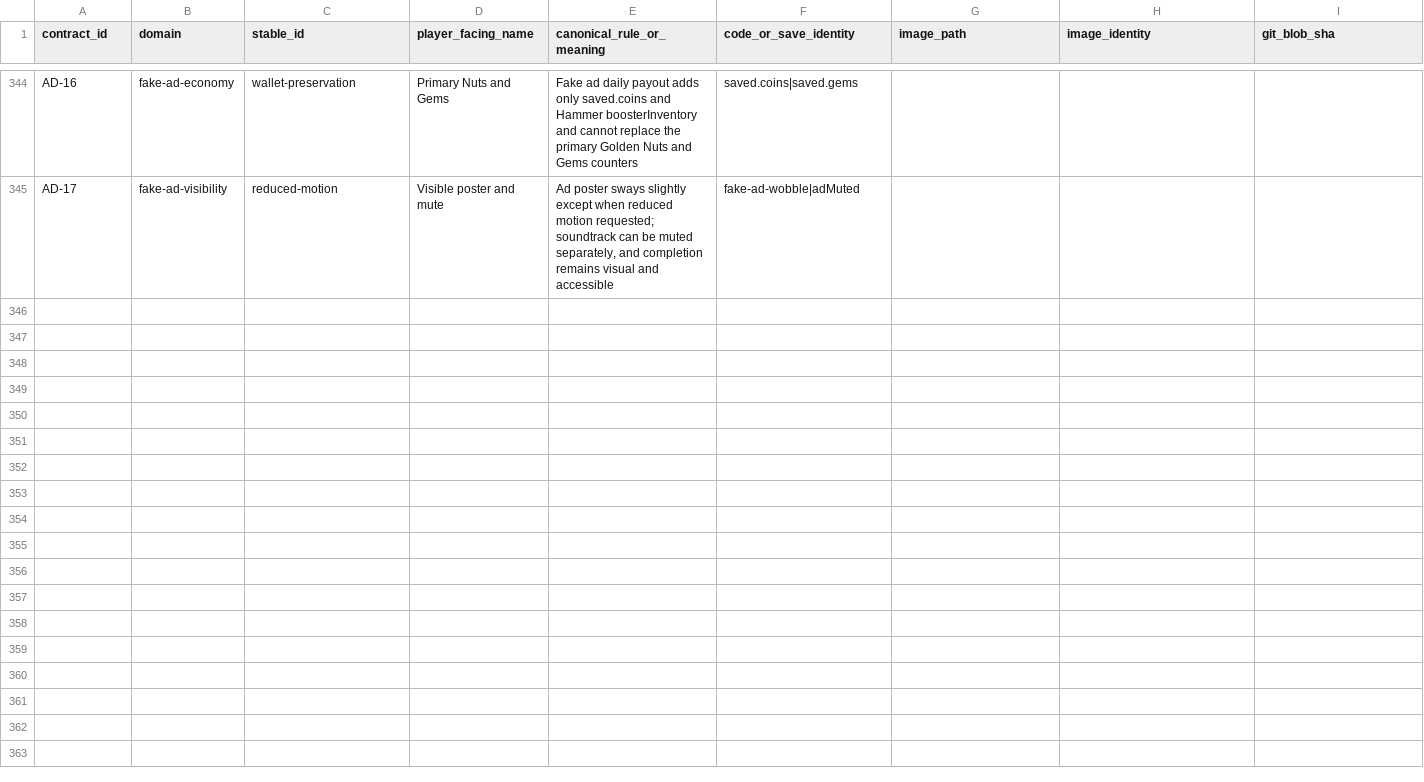
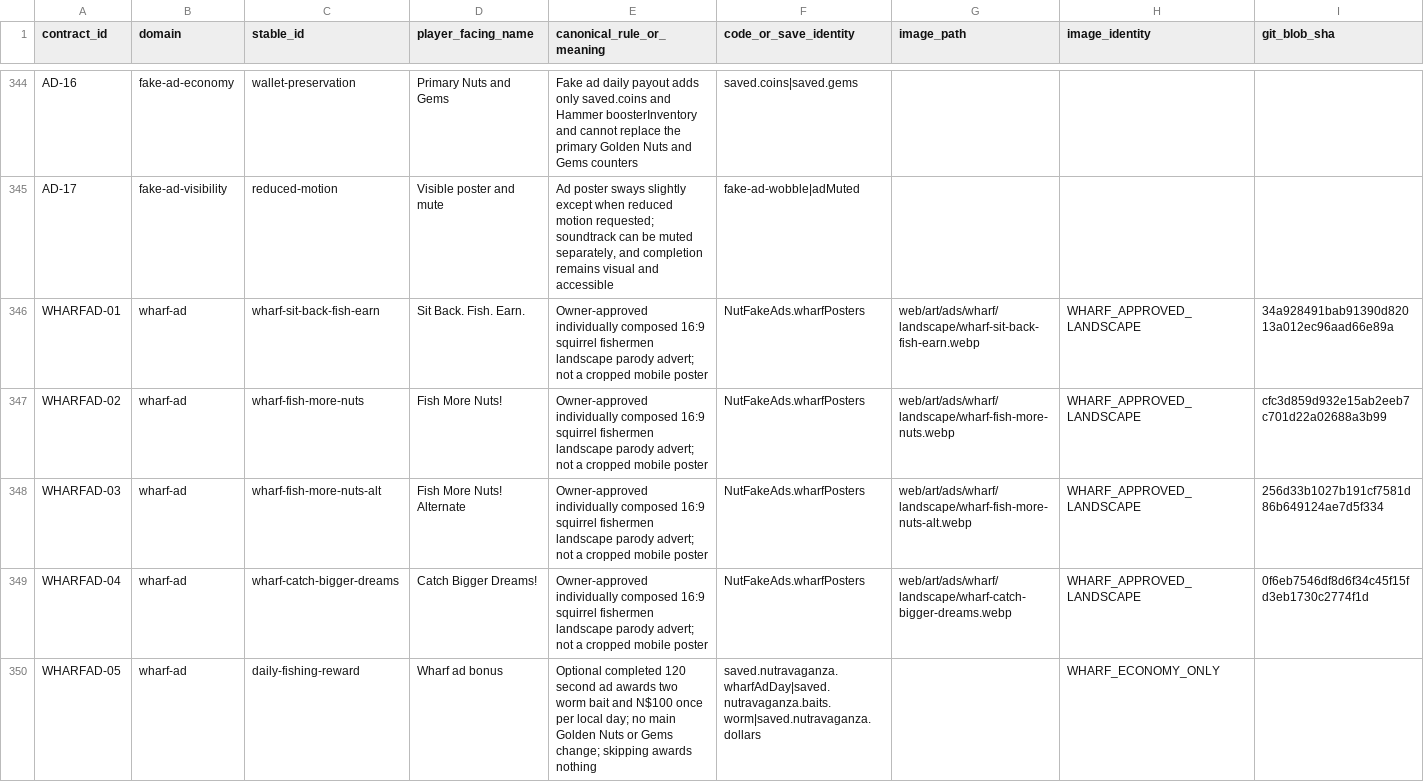
Before and after one commit to mrcalzon02/NUTBUSTER-R, a CSV file: docs/contracts/nutbuster-primary-mechanics-and-asset-lock.csv, drawn as a sheet; only a part is shown, gaps mark what is left out; rows hold the shown columns only; the diff names each change by its address in the sheet, - before the commit and + after, or states it on an @@ line.

Commit message:
feat: import approved four landscape wharf squirrel ads and once-daily fishing reward

```diff
--- a/docs/contracts/nutbuster-primary-mechanics-and-asset-lock.csv
+++ b/docs/contracts/nutbuster-primary-mechanics-and-asset-lock.csv
+row 346: WHARFAD-01 | wharf-ad | wharf-sit-back-fish-earn | Sit Back. Fish. Earn. | Owner-approved individually composed 16:9 squirrel fishermen landscape parody advert; not a cropped mobile poster | NutFakeAds.wharfPosters | web/art/ads/wharf/landscape/wharf-sit-back-fish-earn.webp | WHARF_APPROVED_LANDSCAPE | 34a928491bab91390d82013a012ec96aad66e89a
+row 347: WHARFAD-02 | wharf-ad | wharf-fish-more-nuts | Fish More Nuts! | Owner-approved individually composed 16:9 squirrel fishermen landscape parody advert; not a cropped mobile poster | NutFakeAds.wharfPosters | web/art/ads/wharf/landscape/wharf-fish-more-nuts.webp | WHARF_APPROVED_LANDSCAPE | cfc3d859d932e15ab2eeb7c701d22a02688a3b99
+row 348: WHARFAD-03 | wharf-ad | wharf-fish-more-nuts-alt | Fish More Nuts! Alternate | Owner-approved individually composed 16:9 squirrel fishermen landscape parody advert; not a cropped mobile poster | NutFakeAds.wharfPosters | web/art/ads/wharf/landscape/wharf-fish-more-nuts-alt.webp | WHARF_APPROVED_LANDSCAPE | 256d33b1027b191cf7581d86b649124ae7d5f334
+row 349: WHARFAD-04 | wharf-ad | wharf-catch-bigger-dreams | Catch Bigger Dreams! | Owner-approved individually composed 16:9 squirrel fishermen landscape parody advert; not a cropped mobile poster | NutFakeAds.wharfPosters | web/art/ads/wharf/landscape/wharf-catch-bigger-dreams.webp | WHARF_APPROVED_LANDSCAPE | 0f6eb7546df8d6f34c45f15fd3eb1730c2774f1d
+row 350: WHARFAD-05 | wharf-ad | daily-fishing-reward | Wharf ad bonus | Optional completed 120 second ad awards two worm bait and N$100 once per local day; no main Golden Nuts or Gems change; skipping awards nothing | saved.nutravaganza.wharfAdDay|saved.nutravaganza.baits.worm|saved.nutravaganza.dollars |  | WHARF_ECONOMY_ONLY
```
Also changed, not shown: 8 other files.
